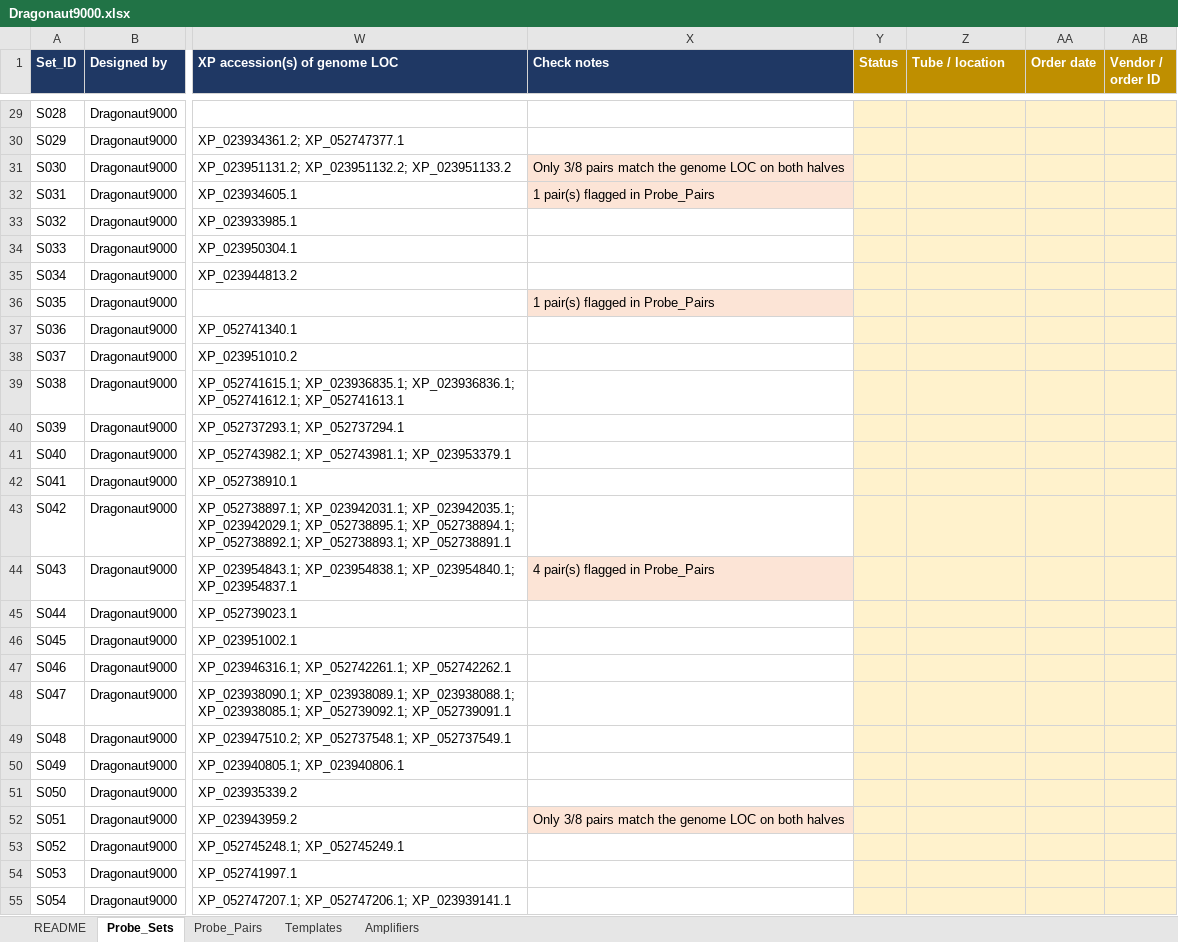
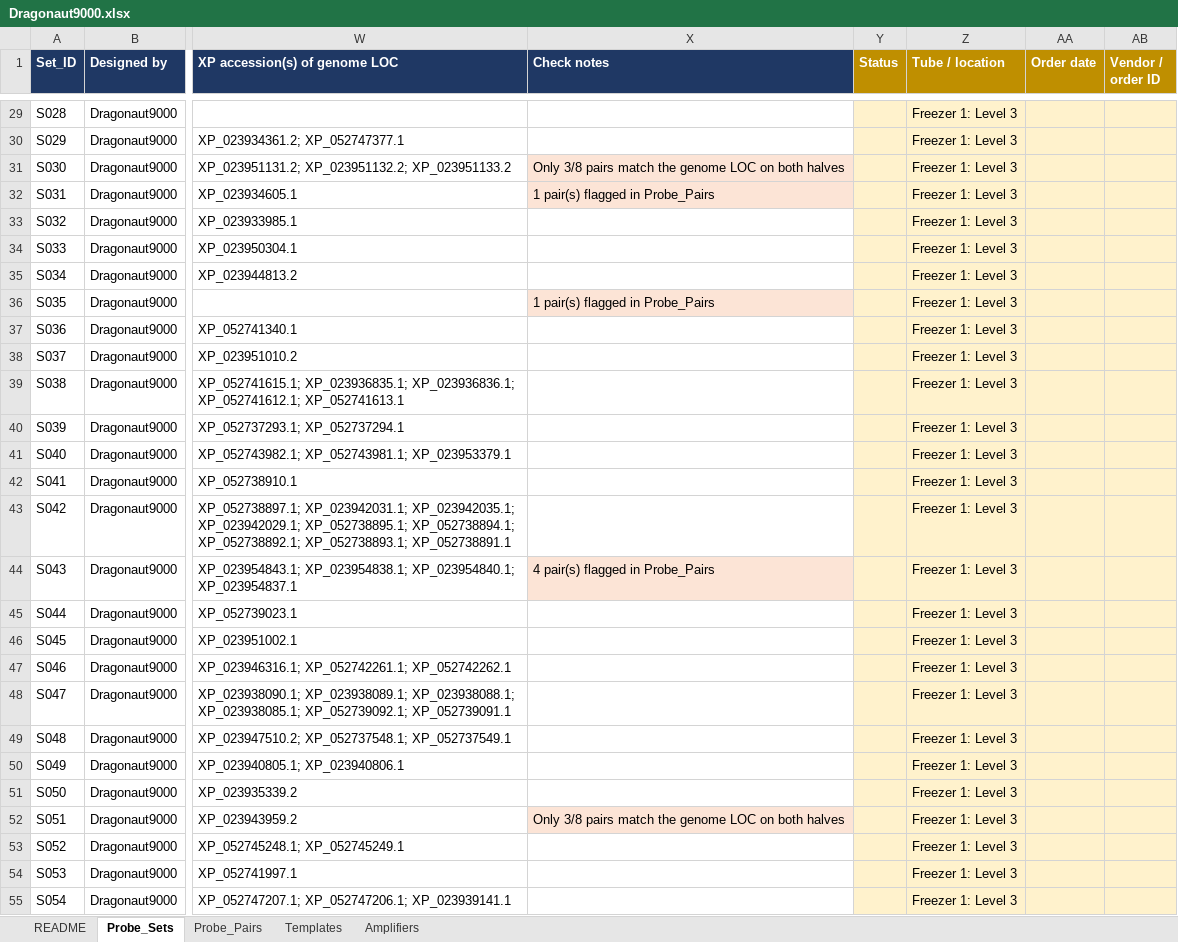
Before and after one commit to tdblab/HCR_Probe_Finder, an Excel workbook: data/Dragonaut9000.xlsx, sheet Probe_Sets, drawn as a sheet; only a part is shown, gaps mark what is left out; values as stored, in another font and other column widths than the file's, no borders; charts and pictures not drawn; the diff covers the shown part only; the diff names each change by its address in the sheet, - before the commit and + after, or states it on an @@ line.

```diff
--- a/data/Dragonaut9000.xlsx (sheet Probe_Sets)
+++ b/data/Dragonaut9000.xlsx (sheet Probe_Sets)
-Z29:Z55 (Tube / location): (empty)
+Z29:Z55 (Tube / location): Freezer 1: Level 3
```
Also changed, not shown: 231 edited cells elsewhere in this sheet, templates/HCR_probe_submission.xlsx, 4 other files.
